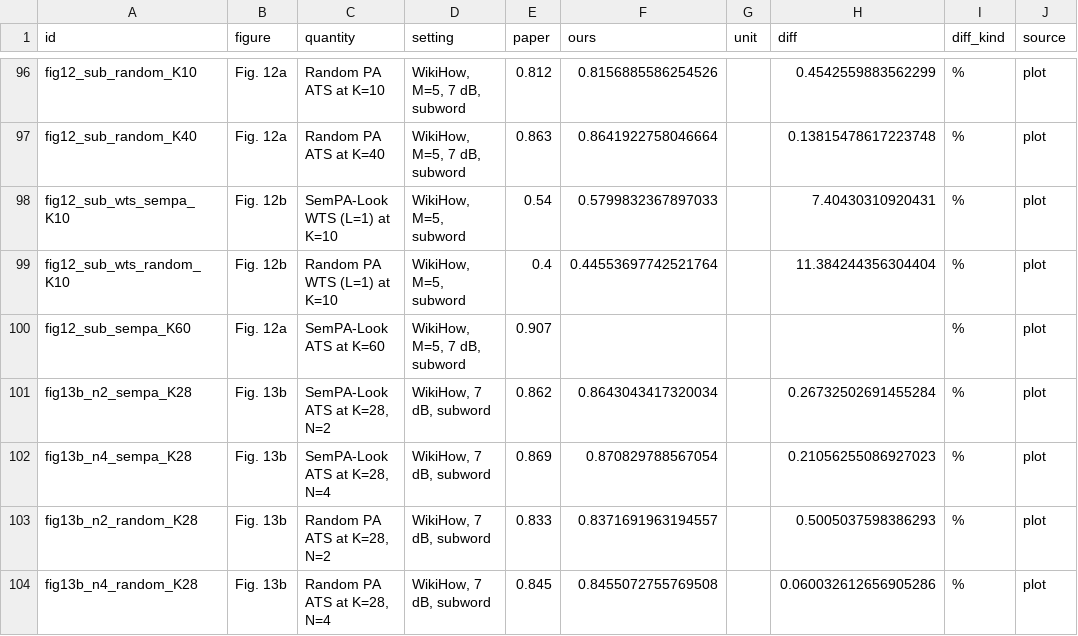
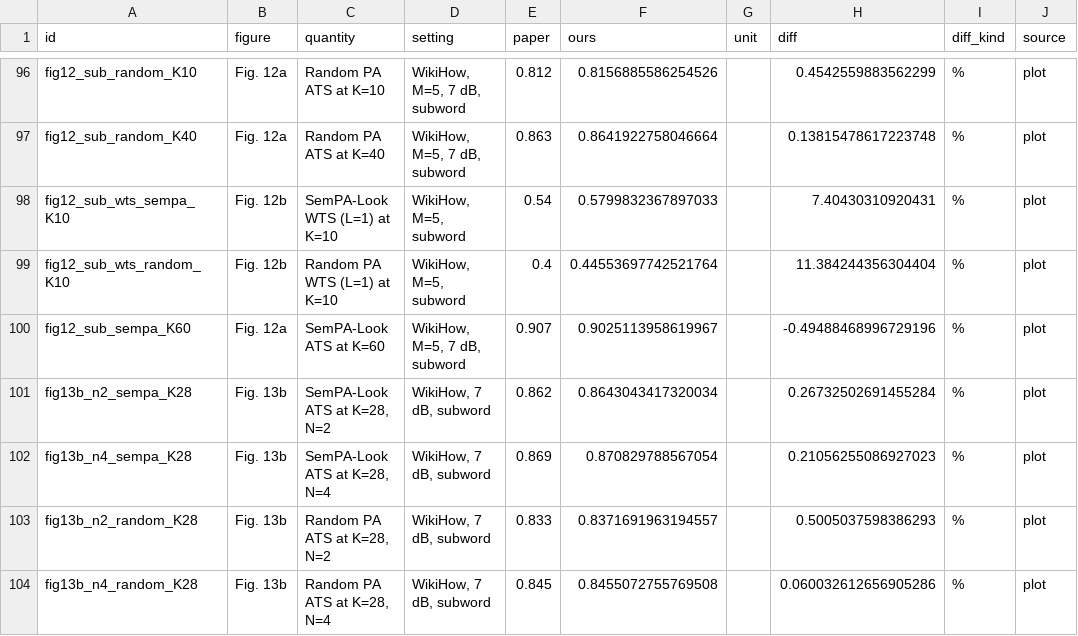
Before and after one commit to poseidon577/sempa-look, a CSV file: results/stage4/comparison.csv, drawn as a sheet; only a part is shown, gaps mark what is left out.

```diff
--- a/results/stage4/comparison.csv
+++ b/results/stage4/comparison.csv
@@ -99,3 +99,3 @@ fig12_sub_wts_sempa_K10,Fig. 12b,SemPA-Look WTS (L=1) at K=10,"WikiHow, M=5, sub
 fig12_sub_wts_random_K10,Fig. 12b,Random PA WTS (L=1) at K=10,"WikiHow, M=5, subword",0.4,0.44553697742521764,,11.384244356304404,%,plot
-fig12_sub_sempa_K60,Fig. 12a,SemPA-Look ATS at K=60,"WikiHow, M=5, 7 dB, subword",0.907,,,,%,plot
+fig12_sub_sempa_K60,Fig. 12a,SemPA-Look ATS at K=60,"WikiHow, M=5, 7 dB, subword",0.907,0.9025113958619967,,-0.49488468996729196,%,plot
 fig13b_n2_sempa_K28,Fig. 13b,"SemPA-Look ATS at K=28, N=2","WikiHow, 7 dB, subword",0.862,0.8643043417320034,,0.26732502691455284,%,plot
```
Also changed, not shown: 5 other files.
